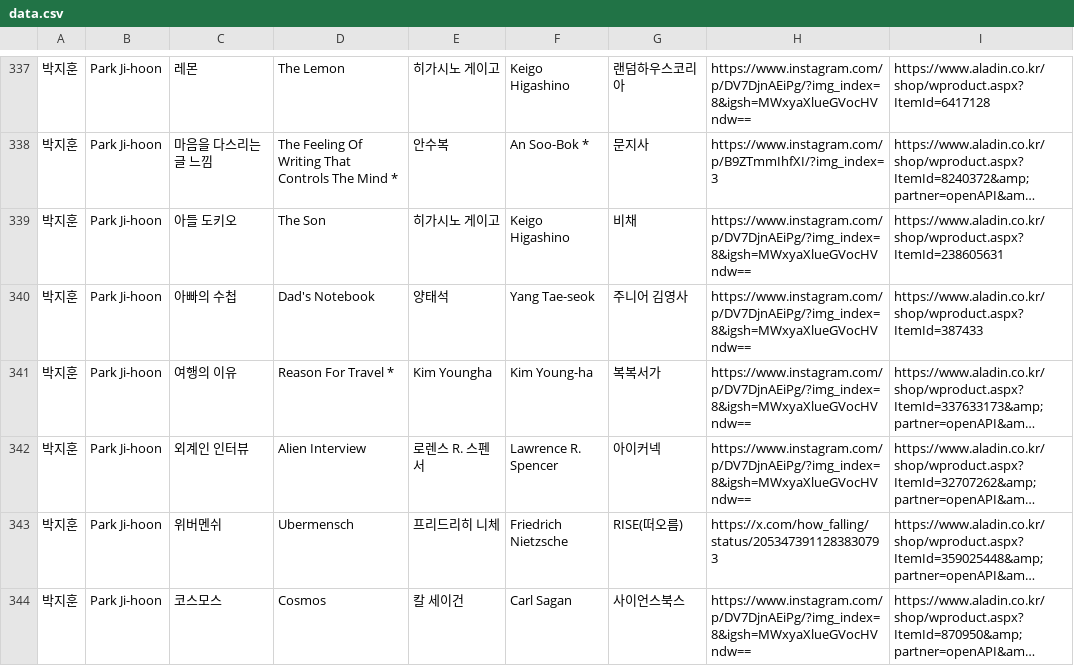
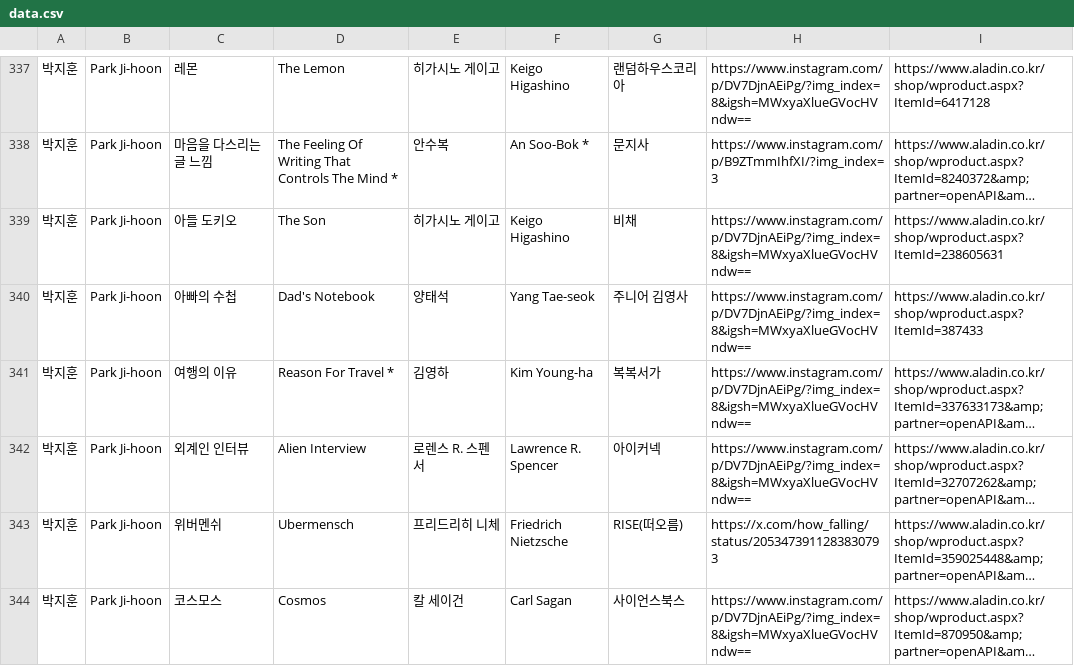
Before and after one commit to hwiruruk/favoread, a CSV file: data.csv, drawn as a sheet; only a part is shown, gaps mark what is left out; long unchanged cells end in …; the diff names each change by its address in the sheet, - before the commit and + after, or states it on an @@ line.

Commit message:
편집기에서 데이터 업데이트 (2026-05-29 06:38)

```diff
--- a/data.csv
+++ b/data.csv
-E341: Kim Youngha
+E341: 김영하
```
